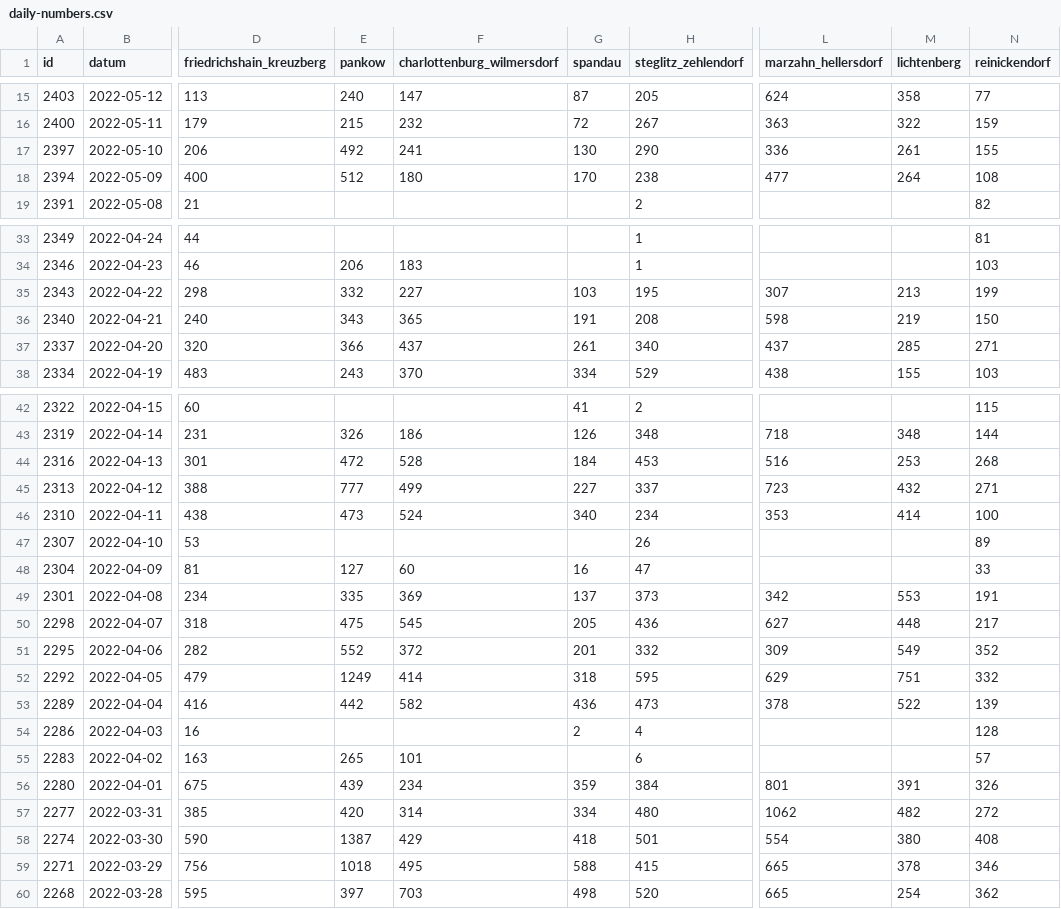
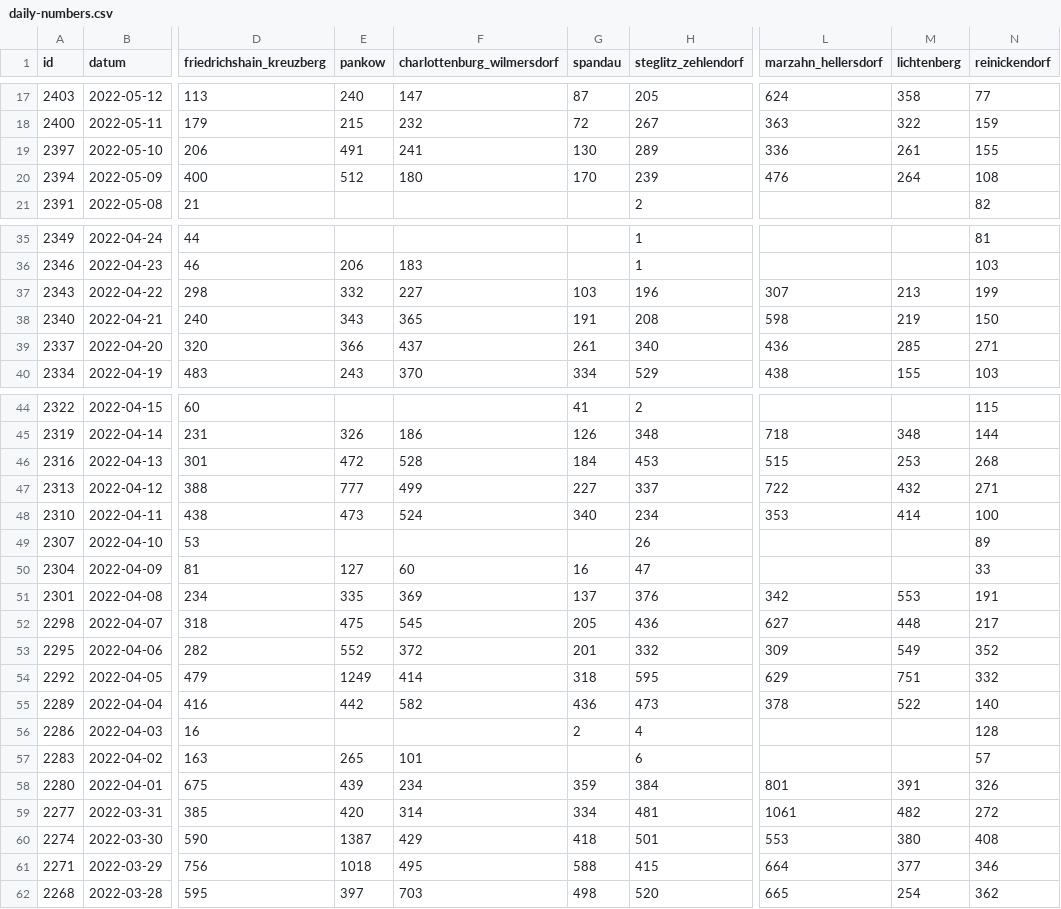
Before and after one commit to MarkusH/covid19-berlin, a CSV file: data/daily-numbers.csv, drawn as a sheet; only a part is shown, gaps mark what is left out; addresses are those after the commit; the diff covers the shown part only; the diff names each change by its address in the sheet, - before the commit and + after, or states it on an @@ line.

```diff
--- a/data/daily-numbers.csv
+++ b/data/daily-numbers.csv
-E19 (pankow): 492
+E19 (pankow): 491
-H19 (steglitz_zehlendorf): 290
+H19 (steglitz_zehlendorf): 289
-H20 (steglitz_zehlendorf): 238
+H20 (steglitz_zehlendorf): 239
-L20 (marzahn_hellersdorf): 477
+L20 (marzahn_hellersdorf): 476
-H37 (steglitz_zehlendorf): 195
+H37 (steglitz_zehlendorf): 196
-L39 (marzahn_hellersdorf): 437
+L39 (marzahn_hellersdorf): 436
-L46 (marzahn_hellersdorf): 516
+L46 (marzahn_hellersdorf): 515
-L47 (marzahn_hellersdorf): 723
+L47 (marzahn_hellersdorf): 722
-H51 (steglitz_zehlendorf): 373
+H51 (steglitz_zehlendorf): 376
-N55 (reinickendorf): 139
+N55 (reinickendorf): 140
-H59 (steglitz_zehlendorf): 480
+H59 (steglitz_zehlendorf): 481
-L59 (marzahn_hellersdorf): 1062
+L59 (marzahn_hellersdorf): 1061
-L60 (marzahn_hellersdorf): 554
+L60 (marzahn_hellersdorf): 553
-L61 (marzahn_hellersdorf): 665
+L61 (marzahn_hellersdorf): 664
-M61 (lichtenberg): 378
+M61 (lichtenberg): 377
```
Also changed, not shown: 2 added rows and 44 edited cells elsewhere in this file, data/7-day-incidence.csv.
